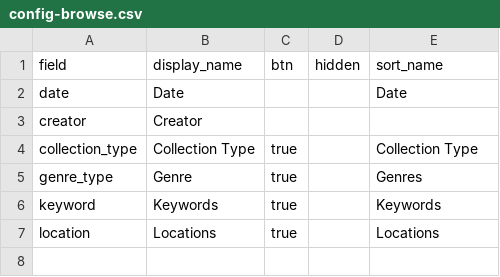
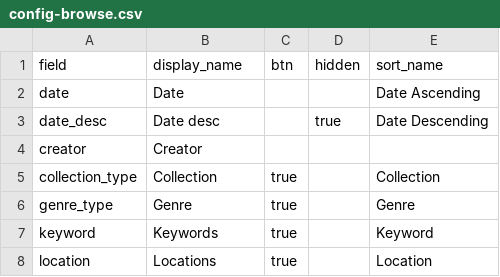
Before and after one commit to upenndigitalscholarship/petrodelphia, a CSV file: _data/config-browse.csv, drawn as a sheet.

```diff
--- a/_data/config-browse.csv
+++ b/_data/config-browse.csv
@@ -1,7 +1,8 @@
 field,display_name,btn,hidden,sort_name
-date,Date,,,Date
+date,Date,,,Date Ascending
+date_desc,Date desc,,true,Date Descending
 creator,Creator,,,
-collection_type,Collection Type,true,,Collection Type
-genre_type,Genre,true,,Genres
-keyword,Keywords,true,,Keywords
-location,Locations,true,,Locations
+collection_type,Collection,true,,Collection
+genre_type,Genre,true,,Genre
+keyword,Keywords,true,,Keyword
+location,Locations,true,,Location
```
Also changed, not shown: 1 other file.
